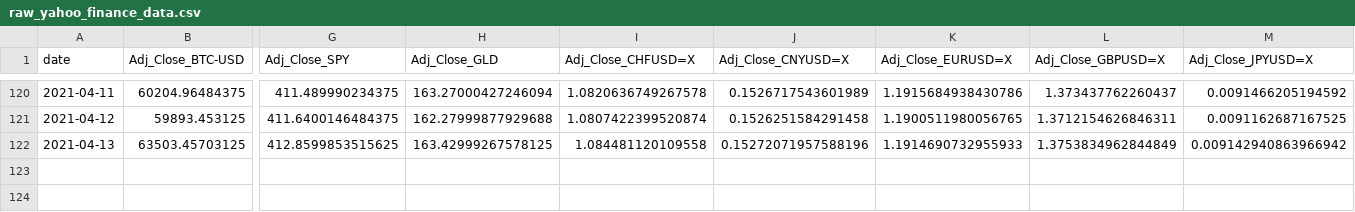
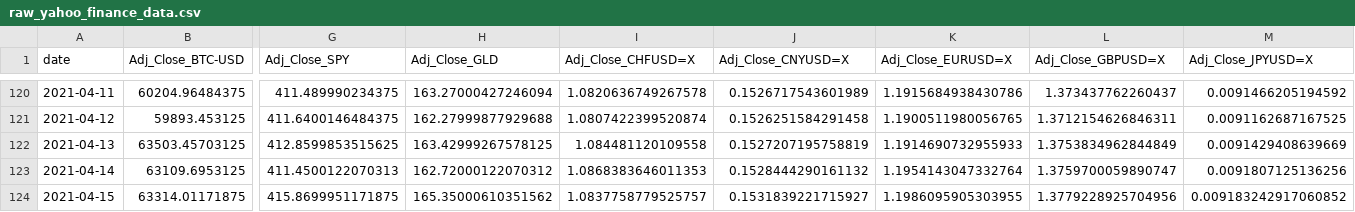
Before and after one commit to bugFreeYYS/BT4222_repo, a CSV file: data/raw_data/raw_yahoo_finance_data.csv, drawn as a sheet; only a part is shown, gaps mark what is left out; rows hold the shown columns only; the diff names each change by its address in the sheet, - before the commit and + after, or states it on an @@ line.

```diff
--- a/data/raw_data/raw_yahoo_finance_data.csv
+++ b/data/raw_data/raw_yahoo_finance_data.csv
-J122 (Adj_Close_CNYUSD=X): 0.15272071957588196
+J122 (Adj_Close_CNYUSD=X): 0.1527207195758819
-M122 (Adj_Close_JPYUSD=X): 0.009142940863966942
+M122 (Adj_Close_JPYUSD=X): 0.0091429408639669
+row 123: 2021-04-14 | 63109.6953125 | 411.4500122070313 | 162.72000122070312 | 1.0868383646011353 | 0.1528444290161132 | 1.1954143047332764 | 1.3759700059890747 | 0.0091807125136256
+row 124: 2021-04-15 | 63314.01171875 | 415.8699951171875 | 165.35000610351562 | 1.0837758779525757 | 0.1531839221715927 | 1.1986095905303955 | 1.3779228925704956 | 0.009183242917060852
```
Also changed, not shown: data/cooked_data/cooked_complete_dataset_growing.csv, 6 other files.
